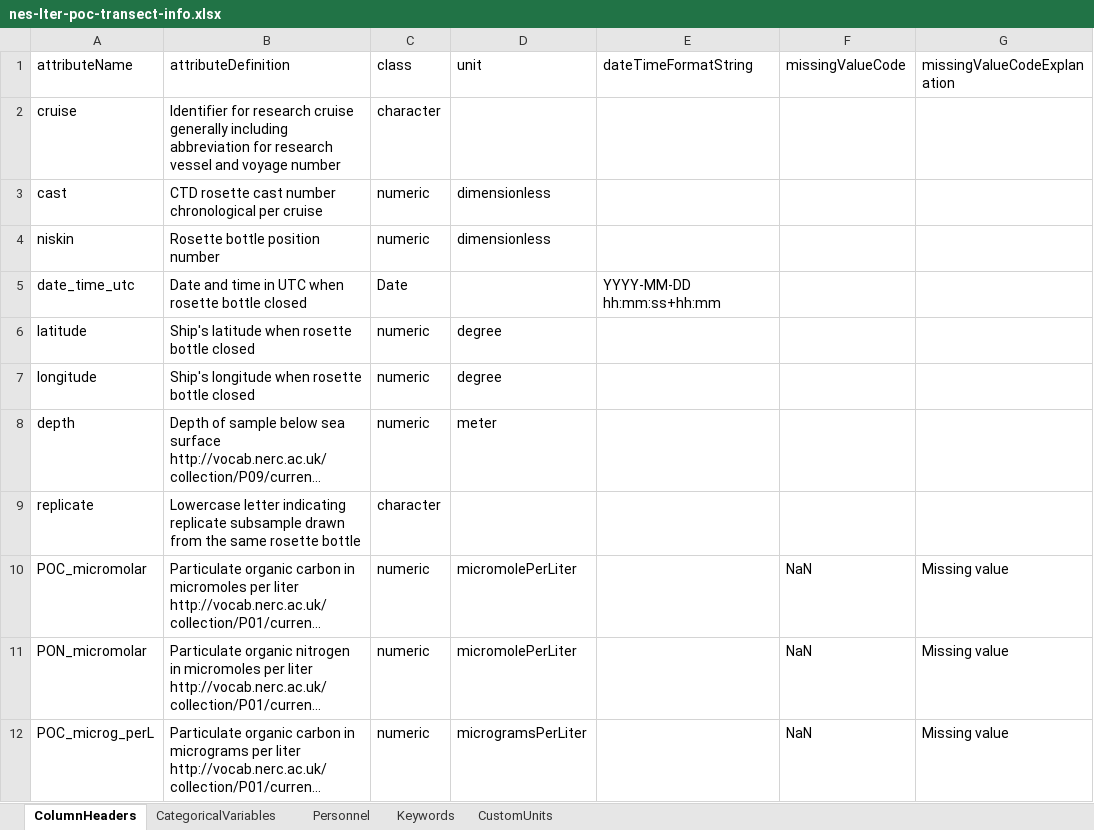
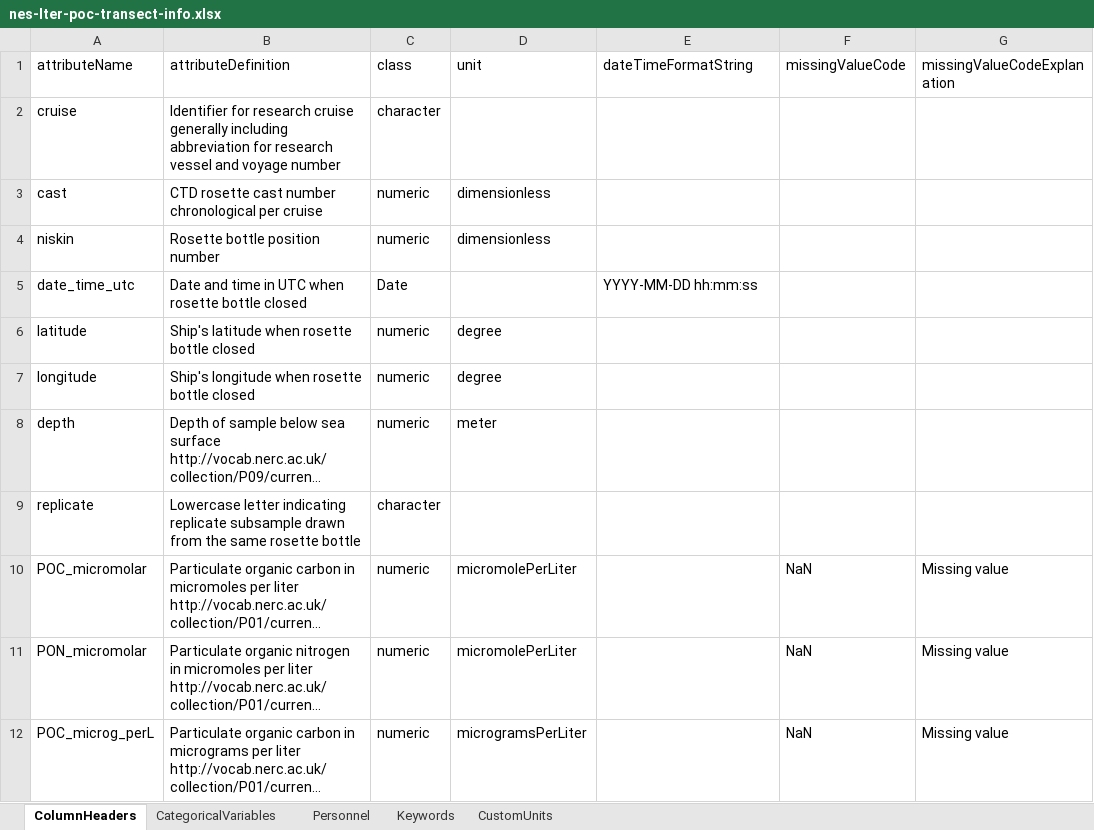
Before and after one commit to WHOIGit/nes-lter-poc-transect, an Excel workbook: nes-lter-poc-transect-info.xlsx, sheet ColumnHeaders, drawn as a sheet; only a part is shown; long unchanged cells end in …; values as stored, in another font and other column widths than the file's, no borders; the diff names each change by its address in the sheet, - before the commit and + after, or states it on an @@ line.

```diff
--- a/nes-lter-poc-transect-info.xlsx (sheet ColumnHeaders)
+++ b/nes-lter-poc-transect-info.xlsx (sheet ColumnHeaders)
-E5 (dateTimeFormatString): YYYY-MM-DD hh:mm:ss+hh:mm
+E5 (dateTimeFormatString): YYYY-MM-DD hh:mm:ss
```
Also changed, not shown: sheet Personnel, 10 other files.
